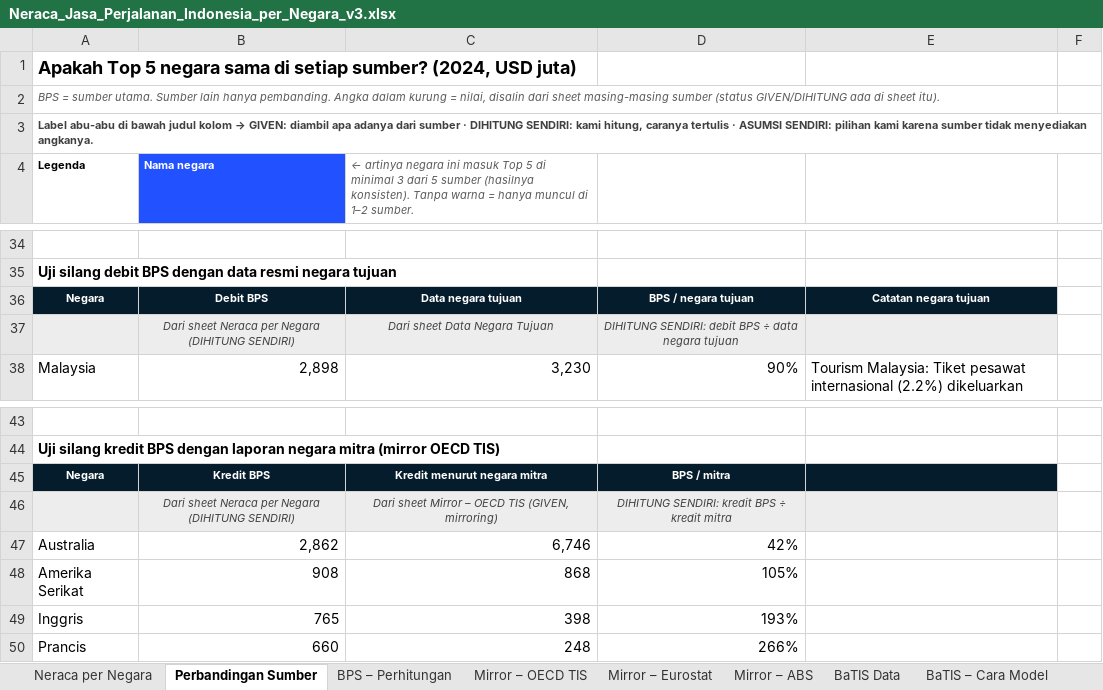
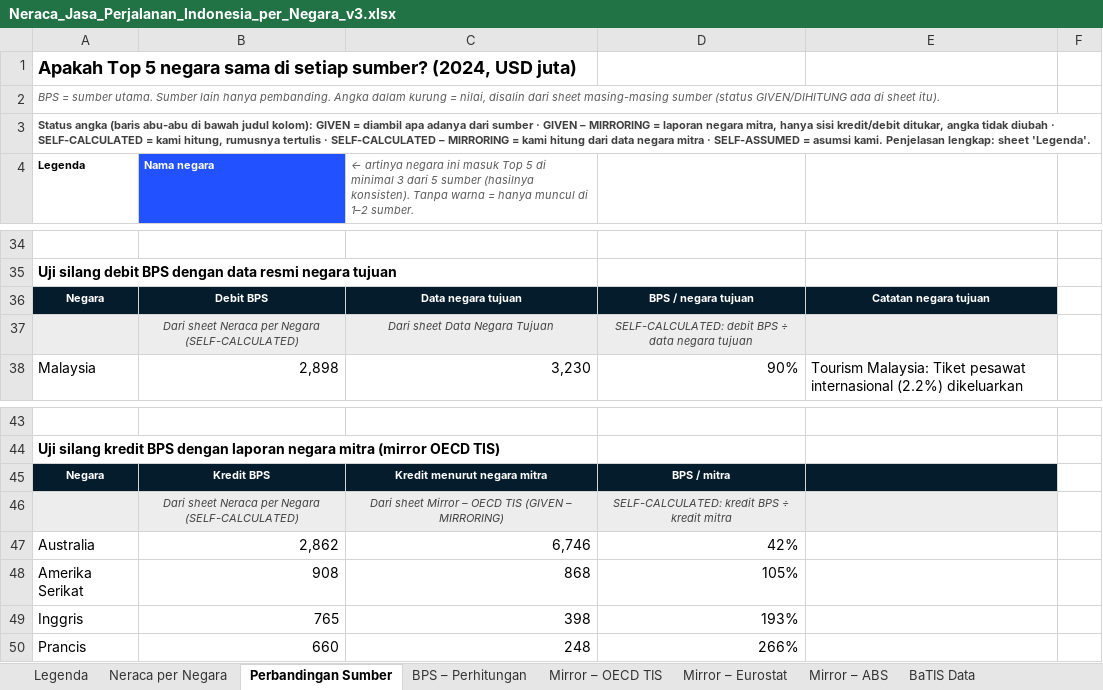
Before and after one commit to zanshit/Indonesia_Travel_Services_BOP, an Excel workbook: output/Neraca_Jasa_Perjalanan_Indonesia_per_Negara_v3.xlsx, sheet Perbandingan Sumber, drawn as a sheet; only a part is shown, gaps mark what is left out; values as stored, in another font and other column widths than the file's, no borders; removed rows and columns are numbered as before the commit, all else as after; the diff names each change by its address in the sheet, - before the commit and + after, or states it on an @@ line.

```diff
--- a/output/Neraca_Jasa_Perjalanan_Indonesia_per_Negara_v3.xlsx (sheet Perbandingan Sumber)
+++ b/output/Neraca_Jasa_Perjalanan_Indonesia_per_Negara_v3.xlsx (sheet Perbandingan Sumber)
+sheet tab: Legenda
@@ A3: Label abu-abu di bawah judul kolom → GIVEN: diambil apa adanya dari sumber · DIHITUNG SENDIRI: kami hitung, caranya tertulis · ASUMSI SENDIRI: pilihan kami karena sumber tidak menyediakan angkanya. → Status angka (baris abu-abu di bawah judul kolom): GIVEN = diambil apa adanya dari sumber · GIVEN – MIRRORING = laporan negara mitra, hanya sisi kredit/debit ditukar, angka tidak diubah · SELF-CALCULATED = kami hitung, rumusnya tertulis · SELF-CALCULATED – MIRRORING = kami hitung dari data negara mitra · SELF-ASSUMED = asumsi kami. Penjelasan lengkap: sheet 'Legenda'. @@
-B37: …per Negara (DIHITUNG SENDIRI)
+B37: …per Negara (SELF-CALCULATED)
-D37: DIHITUNG SENDIRI: debit BPS…
+D37: SELF-CALCULATED: debit BPS…
-row 46:  | Dari sheet Neraca per Negara (DIHITUNG SENDIRI) | Dari sheet Mirror – OECD TIS (GIVEN, mirroring) | DIHITUNG SENDIRI: kredit BPS ÷ kredit mitra
+row 46:  | Dari sheet Neraca per Negara (SELF-CALCULATED) | Dari sheet Mirror – OECD TIS (GIVEN – MIRRORING) | SELF-CALCULATED: kredit BPS ÷ kredit mitra
```
Also changed, not shown: sheet BaTIS Data, sheet BaTIS – Cara Model, sheet Mirror – ABS, sheet Rekonsiliasi, sheet Mirror – Eurostat, sheet BPS – Perhitungan, 4 more sheets, charts or pictures, 1 other file.
